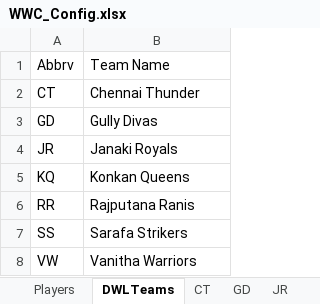
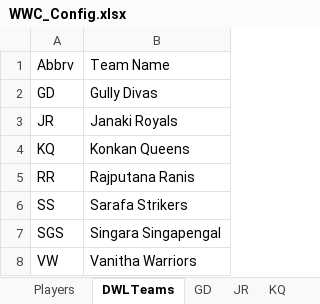
Before and after one commit to kishanpolekar/delulu-leagues, an Excel workbook: dwl-fantasy-platform/backend/WWC_Config.xlsx, sheet DWLTeams, drawn as a sheet; values as stored, in another font and other column widths than the file's, no borders; table styles not drawn; removed rows and columns are numbered as before the commit, all else as after; the diff names each change by its address in the sheet, - before the commit and + after, or states it on an @@ line.

```diff
--- a/dwl-fantasy-platform/backend/WWC_Config.xlsx (sheet DWLTeams)
+++ b/dwl-fantasy-platform/backend/WWC_Config.xlsx (sheet DWLTeams)
-row 2: CT | Chennai Thunder
+row 7: SGS | Singara Singapengal
```
Also changed, not shown: sheet Players, sheet SGS, other sheet tabs, 14 other files.
